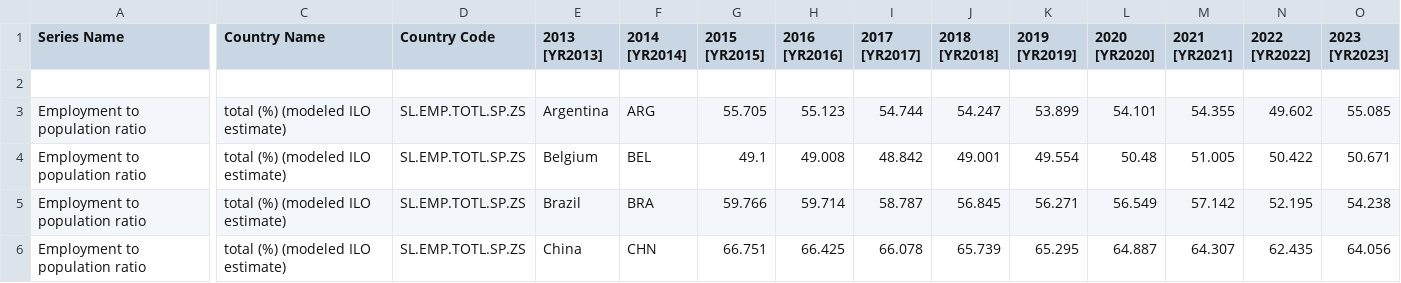
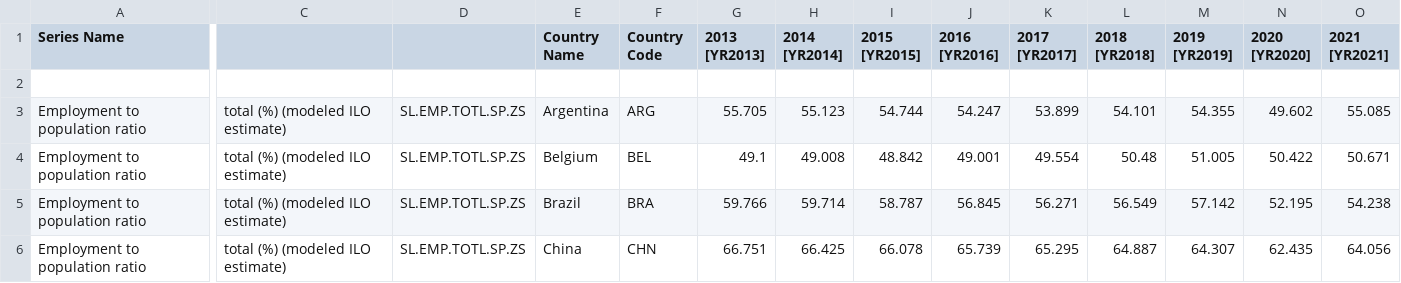
Before and after one commit to samoT410/Progetto-Ricerca, a CSV file: occupazionevero3.csv, drawn as a sheet; only a part is shown, gaps mark what is left out; the diff covers the shown part only; the diff names each change by its address in the sheet, - before the commit and + after, or states it on an @@ line.

```diff
--- a/occupazionevero3.csv
+++ b/occupazionevero3.csv
-C1: Country Name
+C1: (empty)
-D1: Country Code
+D1: (empty)
-E1: 2013 [YR2013]
+E1: Country Name
-F1: 2014 [YR2014]
+F1: Country Code
-G1: 2015 [YR2015]
+G1: 2013 [YR2013]
-H1: 2016 [YR2016]
+H1: 2014 [YR2014]
-I1: 2017 [YR2017]
+I1: 2015 [YR2015]
-J1: 2018 [YR2018]
+J1: 2016 [YR2016]
-K1: 2019 [YR2019]
+K1: 2017 [YR2017]
-L1: 2020 [YR2020]
+L1: 2018 [YR2018]
-M1: 2021 [YR2021]
+M1: 2019 [YR2019]
-N1: 2022 [YR2022]
+N1: 2020 [YR2020]
-O1: 2023 [YR2023]
+O1: 2021 [YR2021]
```
Also changed, not shown: 3 edited cells elsewhere in this file, 2 other files.
